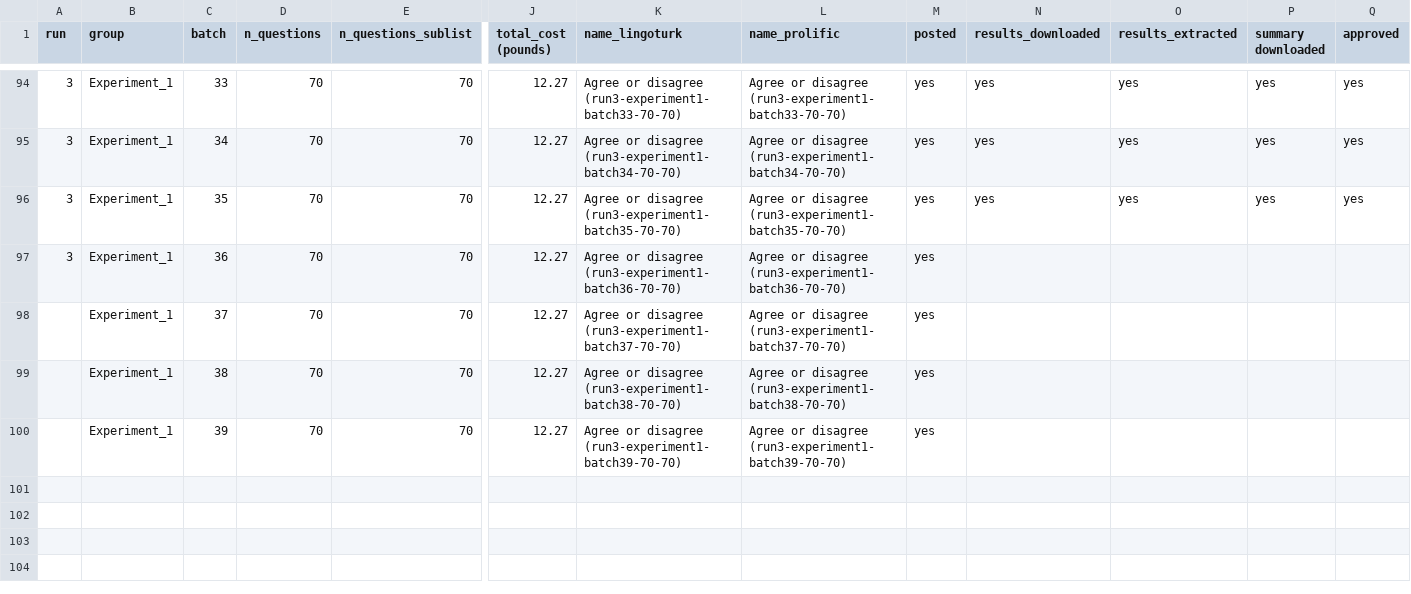
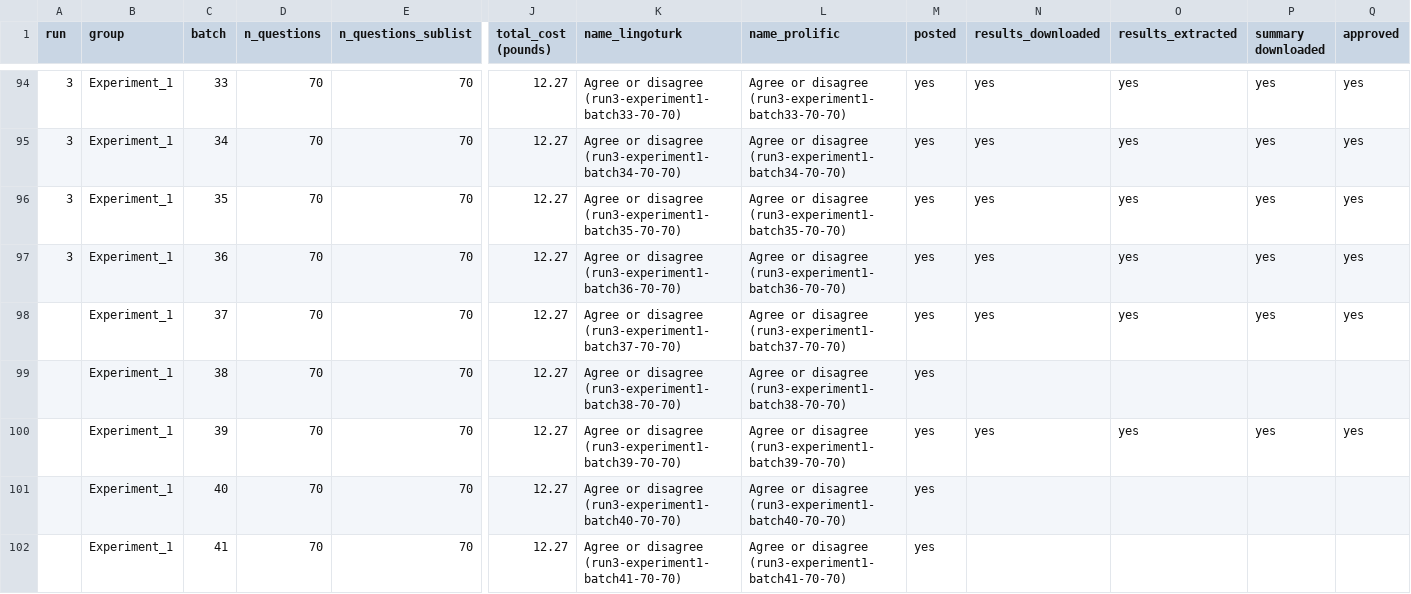
Before and after one commit to cltl/SPT_annotation, a CSV file: task_set_up/experiment_log.csv, drawn as a sheet; only a part is shown, gaps mark what is left out; addresses are those after the commit; rows hold the shown columns only; the diff names each change by its address in the sheet, - before the commit and + after, or states it on an @@ line.

Commit message:
more data collection

```diff
--- a/task_set_up/experiment_log.csv
+++ b/task_set_up/experiment_log.csv
-N97:N98 (results_downloaded): (empty)
+N97:N98 (results_downloaded): yes
-O97:O98 (results_extracted): (empty)
+O97:O98 (results_extracted): yes
-P97:P98 (summary downloaded): (empty)
+P97:P98 (summary downloaded): yes
-Q97:Q98 (approved): (empty)
+Q97:Q98 (approved): yes
+row 100:  | Experiment_1 | 39 | 70 | 70 | 12.27 | Agree or disagree (run3-experiment1-batch39-70-70) | Agree or disagree (run3-experiment1-batch39-70-70) | yes | yes | yes | yes | yes
-C101 (batch): 39
+C101 (batch): 40
-K101 (name_lingoturk): …or disagree (run3-experiment1-batch39-70-70)
+K101 (name_lingoturk): …or disagree (run3-experiment1-batch40-70-70)
-L101 (name_prolific): …or disagree (run3-experiment1-batch39-70-70)
+L101 (name_prolific): …or disagree (run3-experiment1-batch40-70-70)
+row 102:  | Experiment_1 | 41 | 70 | 70 | 12.27 | Agree or disagree (run3-experiment1-batch41-70-70) | Agree or disagree (run3-experiment1-batch41-70-70) | yes
```
Also changed, not shown: 2 other files.
